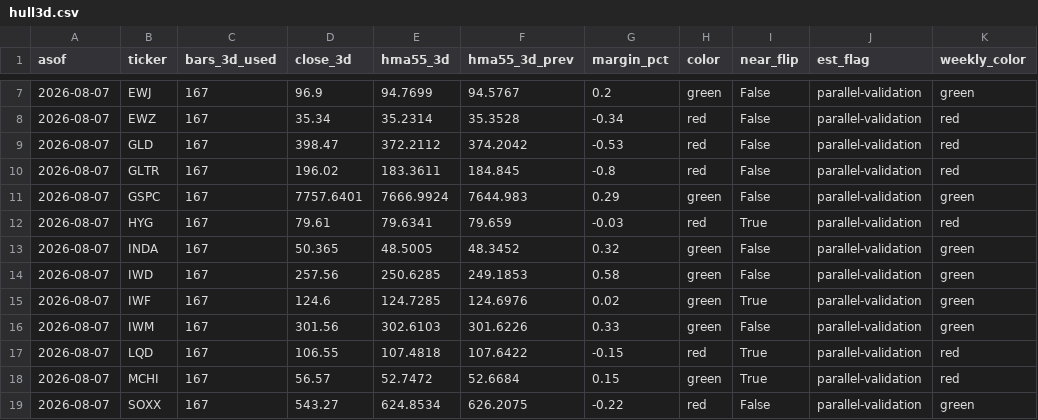
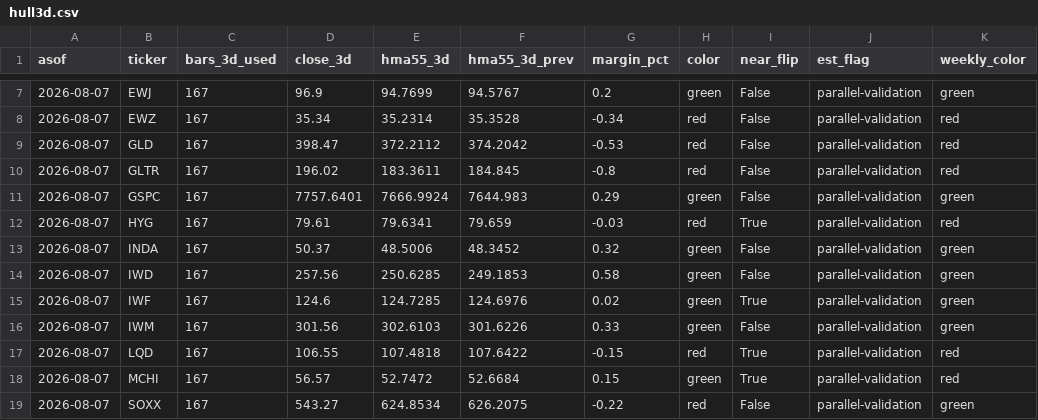
Before and after one commit to 8wy88kzpj9-pixel/hull-price-pipeline, a CSV file: data/hull3d.csv, drawn as a sheet; only a part is shown, gaps mark what is left out; the diff names each change by its address in the sheet, - before the commit and + after, or states it on an @@ line.

```diff
--- a/data/hull3d.csv
+++ b/data/hull3d.csv
-D13 (close_3d): 50.365
+D13 (close_3d): 50.37
-E13 (hma55_3d): 48.5005
+E13 (hma55_3d): 48.5006
```
Also changed, not shown: data/hull_weekly.csv, data/vol_snapshot.csv, 4 other files.
